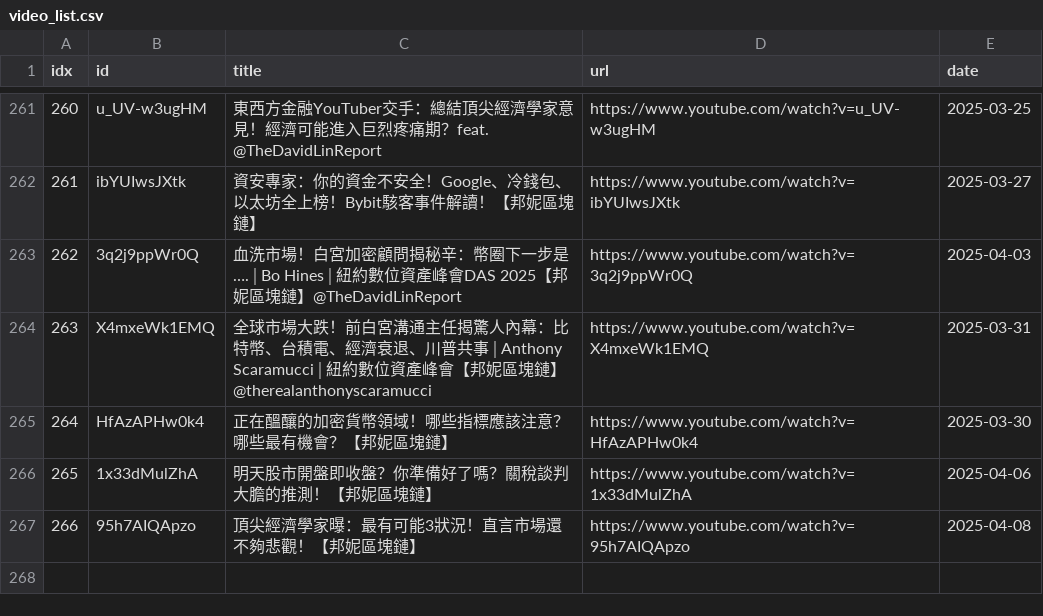
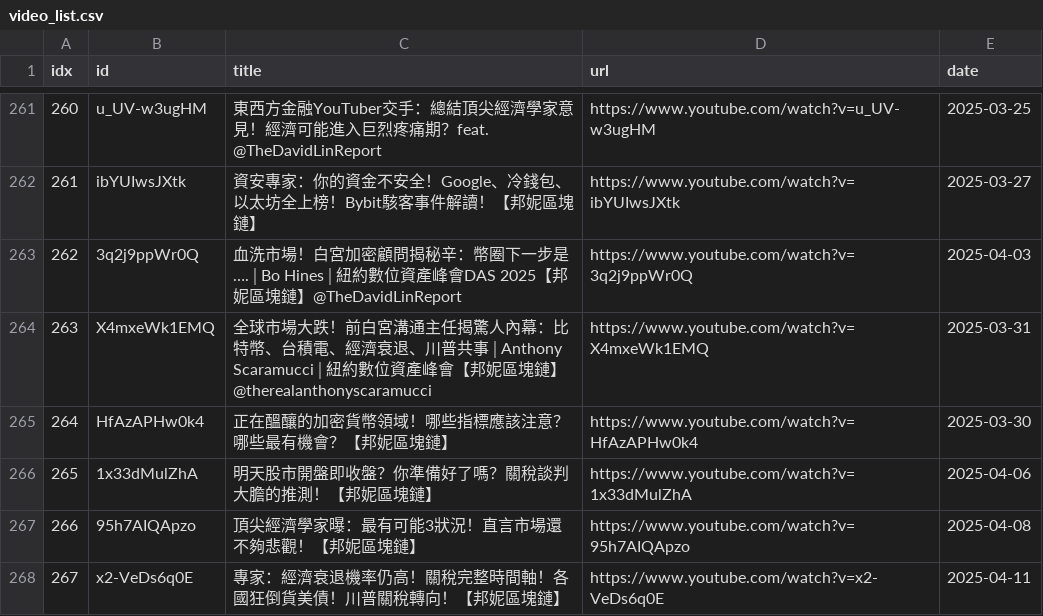
Before and after one commit to sumsjp/BonnieBlockchain, a CSV file: src/video_list.csv, drawn as a sheet; only a part is shown, gaps mark what is left out; the diff names each change by its address in the sheet, - before the commit and + after, or states it on an @@ line.

```diff
--- a/src/video_list.csv
+++ b/src/video_list.csv
+row 268: 267 | x2-VeDs6q0E | 專家：經濟衰退機率仍高！關稅完整時間軸！各國狂倒貨美債！川普關稅轉向！【邦妮區塊鏈】 | https://www.youtube.com/watch?v=x2-VeDs6q0E | 2025-04-11
```
Also changed, not shown: 5 other files.
